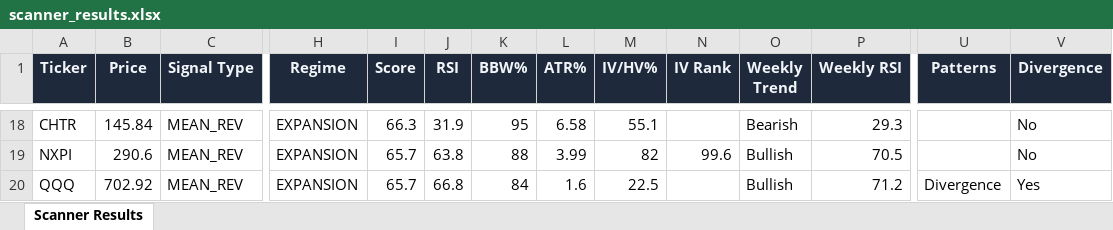
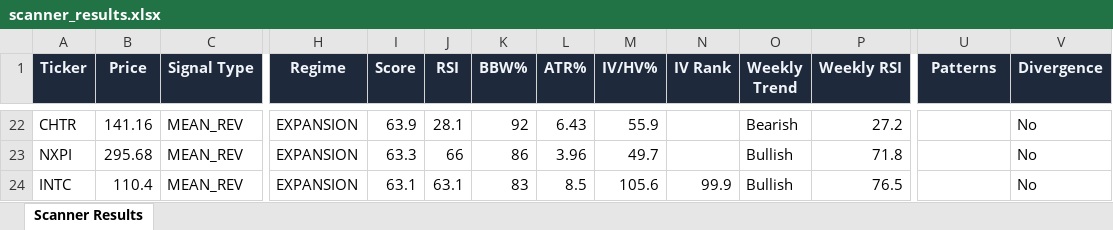
Before and after one commit to 6000rr4n/BM-screener, an Excel workbook: output/scanner_results.xlsx, sheet Scanner Results, drawn as a sheet; only a part is shown, gaps mark what is left out; values as stored, in another font and other column widths than the file's, no borders; addresses are those after the commit; the diff covers the shown part only; the diff names each change by its address in the sheet, - before the commit and + after, or states it on an @@ line.

```diff
--- a/output/scanner_results.xlsx (sheet Scanner Results)
+++ b/output/scanner_results.xlsx (sheet Scanner Results)
-B22 (Price): 145.84
+B22 (Price): 141.16
-I22 (Score): 66.3
+I22 (Score): 63.9
-J22 (RSI): 31.9
+J22 (RSI): 28.1
-K22 (BBW%): 95
+K22 (BBW%): 92
-L22 (ATR%): 6.58
+L22 (ATR%): 6.43
-M22 (IV/HV%): 55.1
+M22 (IV/HV%): 55.9
-P22 (Weekly RSI): 29.3
+P22 (Weekly RSI): 27.2
-B23 (Price): 290.6
+B23 (Price): 295.68
-I23 (Score): 65.7
+I23 (Score): 63.3
-J23 (RSI): 63.8
+J23 (RSI): 66
-K23 (BBW%): 88
+K23 (BBW%): 86
-L23 (ATR%): 3.99
+L23 (ATR%): 3.96
-M23 (IV/HV%): 82
+M23 (IV/HV%): 49.7
-N23 (IV Rank): 99.6
+N23 (IV Rank): (empty)
-P23 (Weekly RSI): 70.5
+P23 (Weekly RSI): 71.8
-A24 (Ticker): QQQ
+A24 (Ticker): INTC
-B24 (Price): 702.92
+B24 (Price): 110.4
-I24 (Score): 65.7
+I24 (Score): 63.1
-J24 (RSI): 66.8
+J24 (RSI): 63.1
-K24 (BBW%): 84
+K24 (BBW%): 83
-L24 (ATR%): 1.6
+L24 (ATR%): 8.5
-M24 (IV/HV%): 22.5
+M24 (IV/HV%): 105.6
-N24 (IV Rank): (empty)
+N24 (IV Rank): 99.9
-P24 (Weekly RSI): 71.2
+P24 (Weekly RSI): 76.5
-U24 (Patterns): Divergence
+U24 (Patterns): (empty)
-V24 (Divergence): Yes
+V24 (Divergence): No
```
Also changed, not shown: 15 added rows, 18 removed rows and 144 edited cells elsewhere in this sheet, 1 other file.
